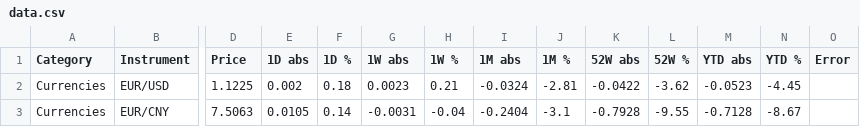
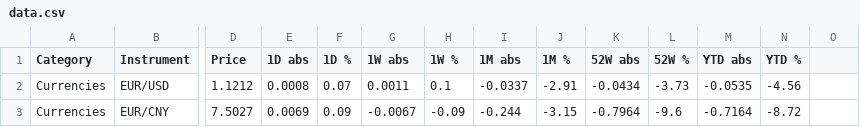
Before and after one commit to FloKlinge/finance-dashboard, a CSV file: data.csv, drawn as a sheet; only a part is shown, gaps mark what is left out; the diff covers the shown part only; the diff names each change by its address in the sheet, - before the commit and + after, or states it on an @@ line.

```diff
--- a/data.csv
+++ b/data.csv
-O1: Error
+O1: (empty)
-D2 (Price): 1.1225
+D2 (Price): 1.1212
-E2 (1D abs): 0.002
+E2 (1D abs): 0.0008
-F2 (1D %): 0.18
+F2 (1D %): 0.07
-G2 (1W abs): 0.0023
+G2 (1W abs): 0.0011
-H2 (1W %): 0.21
+H2 (1W %): 0.1
-I2 (1M abs): -0.0324
+I2 (1M abs): -0.0337
-J2 (1M %): -2.81
+J2 (1M %): -2.91
-K2 (52W abs): -0.0422
+K2 (52W abs): -0.0434
-L2 (52W %): -3.62
+L2 (52W %): -3.73
-M2 (YTD abs): -0.0523
+M2 (YTD abs): -0.0535
-N2 (YTD %): -4.45
+N2 (YTD %): -4.56
-D3 (Price): 7.5063
+D3 (Price): 7.5027
-E3 (1D abs): 0.0105
+E3 (1D abs): 0.0069
-F3 (1D %): 0.14
+F3 (1D %): 0.09
-G3 (1W abs): -0.0031
+G3 (1W abs): -0.0067
-H3 (1W %): -0.04
+H3 (1W %): -0.09
-I3 (1M abs): -0.2404
+I3 (1M abs): -0.244
-J3 (1M %): -3.1
+J3 (1M %): -3.15
-K3 (52W abs): -0.7928
+K3 (52W abs): -0.7964
-L3 (52W %): -9.55
+L3 (52W %): -9.6
-M3 (YTD abs): -0.7128
+M3 (YTD abs): -0.7164
-N3 (YTD %): -8.67
+N3 (YTD %): -8.72
```
Also changed, not shown: 174 edited cells elsewhere in this file, 1 other file.
